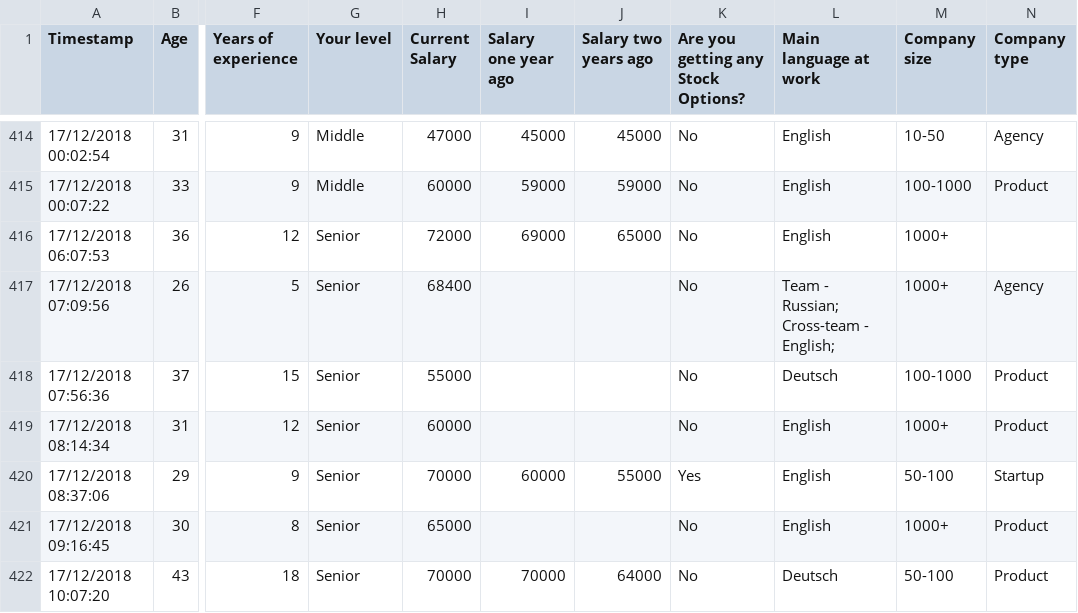
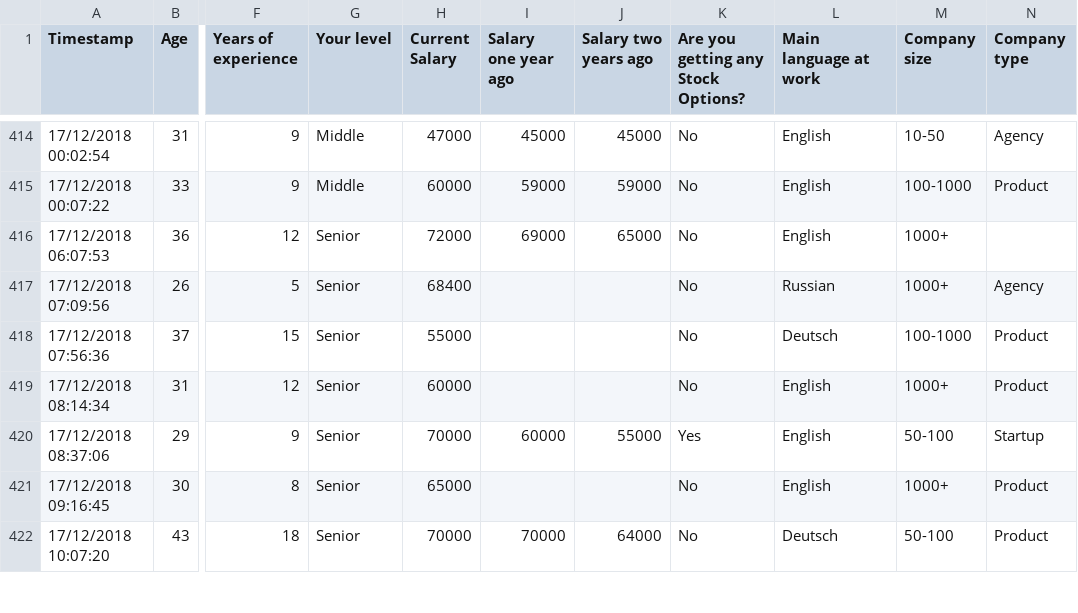
Before and after one commit to nitoloz/salary-report, a CSV file: data/salaries-responses-2018.csv, drawn as a sheet; only a part is shown, gaps mark what is left out; the diff names each change by its address in the sheet, - before the commit and + after, or states it on an @@ line.

```diff
--- a/data/salaries-responses-2018.csv
+++ b/data/salaries-responses-2018.csv
-L417 (Main language at work): Team - Russian; Cross-team - English;
+L417 (Main language at work): Russian
```
Also changed, not shown: data/salaries-responses-2017.csv.
